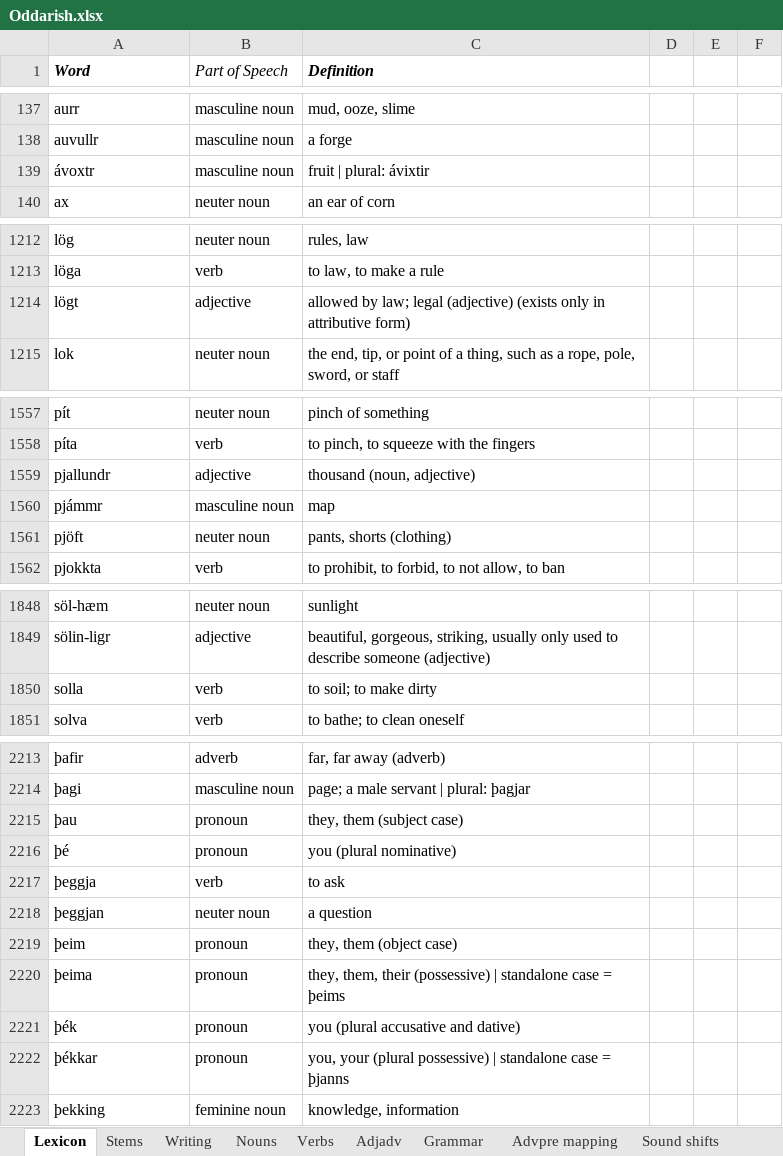
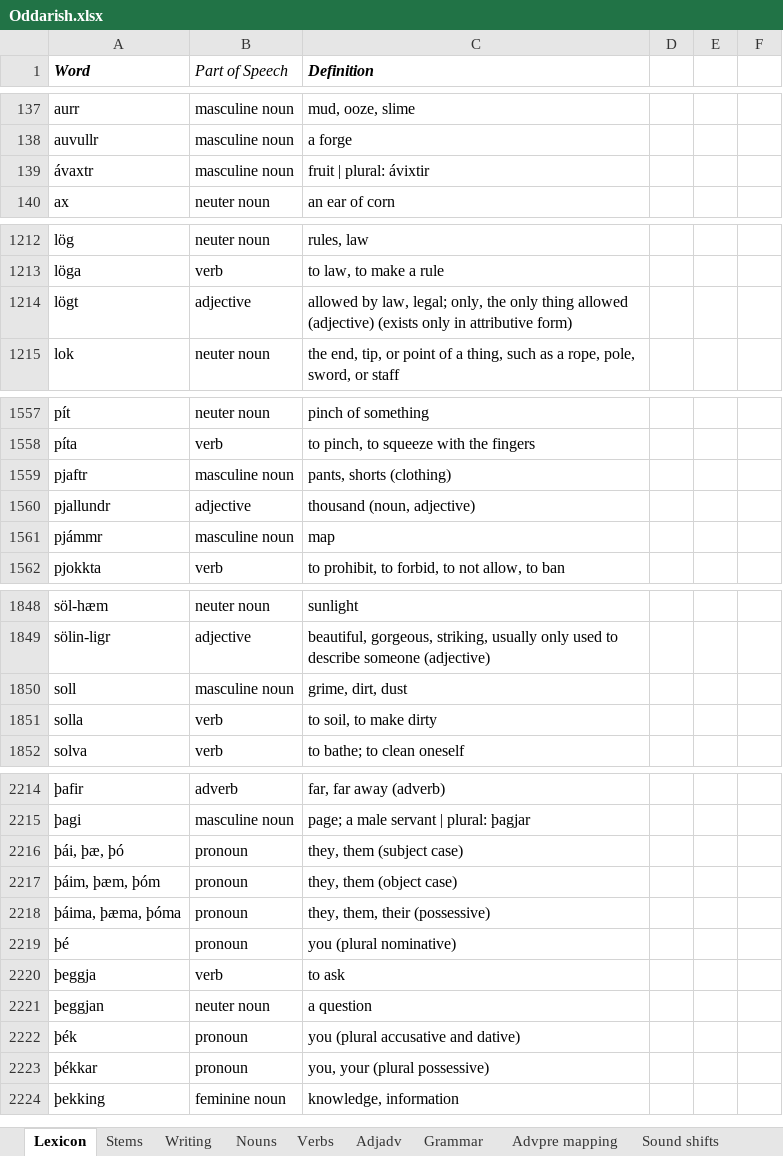
Before and after one commit to Oneo64/Aldraheimr, an Excel workbook: Literature/Languages/Oddarish.xlsx, sheet Lexicon, drawn as a sheet; only a part is shown, gaps mark what is left out; values as stored, in another font and other column widths than the file's, no borders; charts and pictures and table styles not drawn; removed rows and columns are numbered as before the commit, all else as after; the diff covers the shown part only; the diff names each change by its address in the sheet, - before the commit and + after, or states it on an @@ line.

Commit message:
Update Oddarish.xlsx

```diff
--- a/Literature/Languages/Oddarish.xlsx (sheet Lexicon)
+++ b/Literature/Languages/Oddarish.xlsx (sheet Lexicon)
-A139 (Word): ávoxtr
+A139 (Word): ávaxtr
-C1214 (Definition): allowed by law; legal (adjective) (exists…
+C1214 (Definition): allowed by law, legal; only, the only thing allowed (adjective) (exists…
+row 1559: pjaftr | masculine noun | pants, shorts (clothing)
-row 1561: pjöft | neuter noun | pants, shorts (clothing)
+row 1850: soll | masculine noun | grime, dirt, dust
-C1851 (Definition): to soil; to make dirty
+C1851 (Definition): to soil, to make dirty
-A2216 (Word): þau
+A2216 (Word): þái, þæ, þó
+row 2217: þáim, þæm, þóm | pronoun | they, them (object case)
+row 2218: þáima, þæma, þóma | pronoun | they, them, their (possessive)
-row 2219: þeim | pronoun | they, them (object case)
-row 2220: þeima | pronoun | they, them, their (possessive) | standalone case = þeims
-C2223 (Definition): you, your (plural possessive) | standalone case = þjanns
+C2223 (Definition): you, your (plural possessive)
```
Also changed, not shown: 3 edited cells elsewhere in this sheet.
